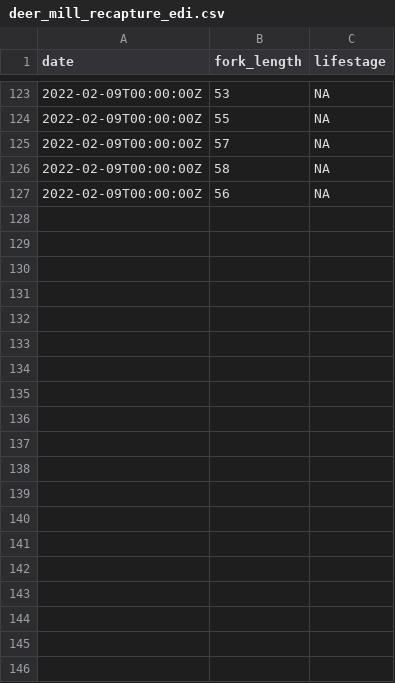
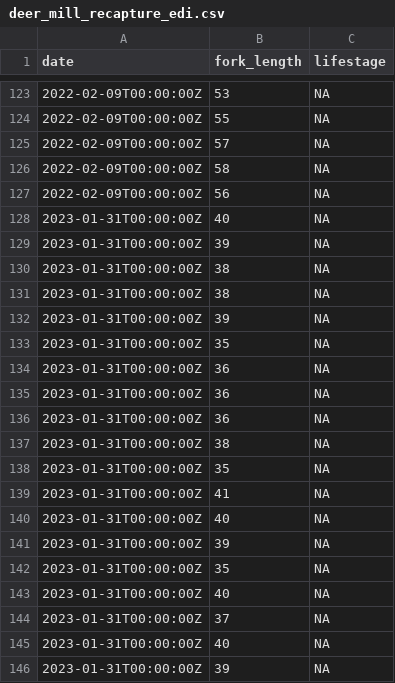
Before and after one commit to SRJPE/jpe-deer-mill-edi, a CSV file: data/deer_mill_recapture_edi.csv, drawn as a sheet; only a part is shown, gaps mark what is left out; the diff covers the shown part only; the diff names each change by its address in the sheet, - before the commit and + after, or states it on an @@ line.

Commit message:
adds 2022 deer and mill rst data

```diff
--- a/data/deer_mill_recapture_edi.csv
+++ b/data/deer_mill_recapture_edi.csv
+row 128: 2023-01-31T00:00:00Z | 40 | NA
+row 129: 2023-01-31T00:00:00Z | 39 | NA
+row 130: 2023-01-31T00:00:00Z | 38 | NA
+row 131: 2023-01-31T00:00:00Z | 38 | NA
+row 132: 2023-01-31T00:00:00Z | 39 | NA
+row 133: 2023-01-31T00:00:00Z | 35 | NA
+row 134: 2023-01-31T00:00:00Z | 36 | NA
+row 135: 2023-01-31T00:00:00Z | 36 | NA
+row 136: 2023-01-31T00:00:00Z | 36 | NA
+row 137: 2023-01-31T00:00:00Z | 38 | NA
+row 138: 2023-01-31T00:00:00Z | 35 | NA
+row 139: 2023-01-31T00:00:00Z | 41 | NA
+row 140: 2023-01-31T00:00:00Z | 40 | NA
+row 141: 2023-01-31T00:00:00Z | 39 | NA
+row 142: 2023-01-31T00:00:00Z | 35 | NA
+row 143: 2023-01-31T00:00:00Z | 40 | NA
+row 144: 2023-01-31T00:00:00Z | 37 | NA
+row 145: 2023-01-31T00:00:00Z | 40 | NA
+row 146: 2023-01-31T00:00:00Z | 39 | NA
```
Also changed, not shown: 17 added rows elsewhere in this file, 8 other files.
